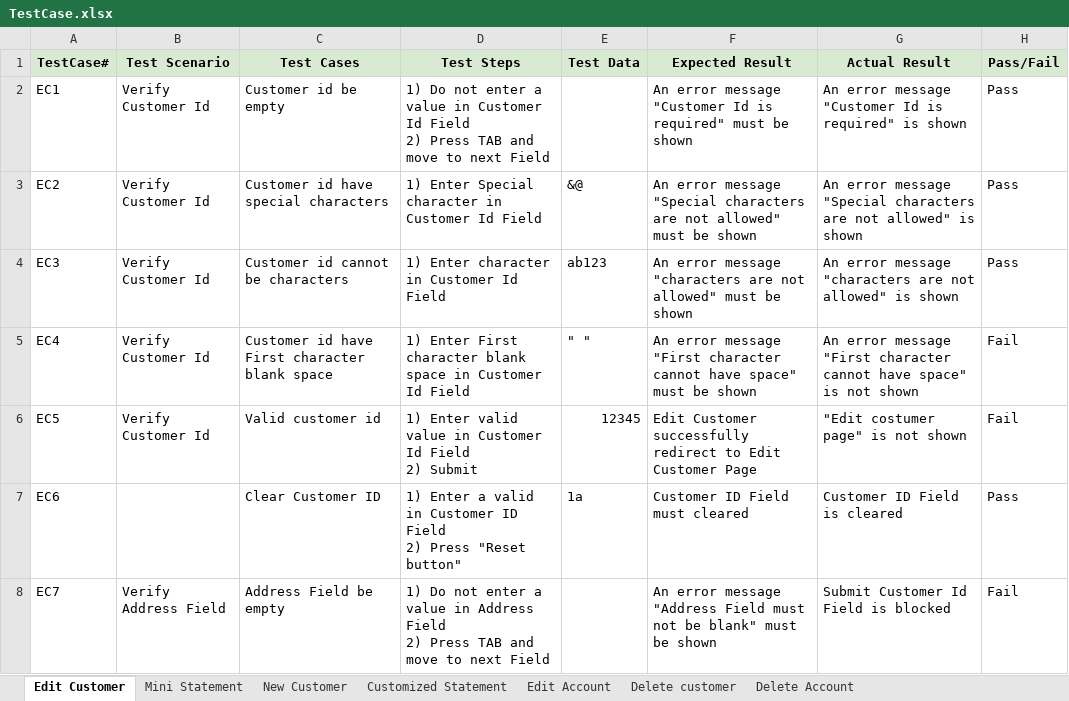
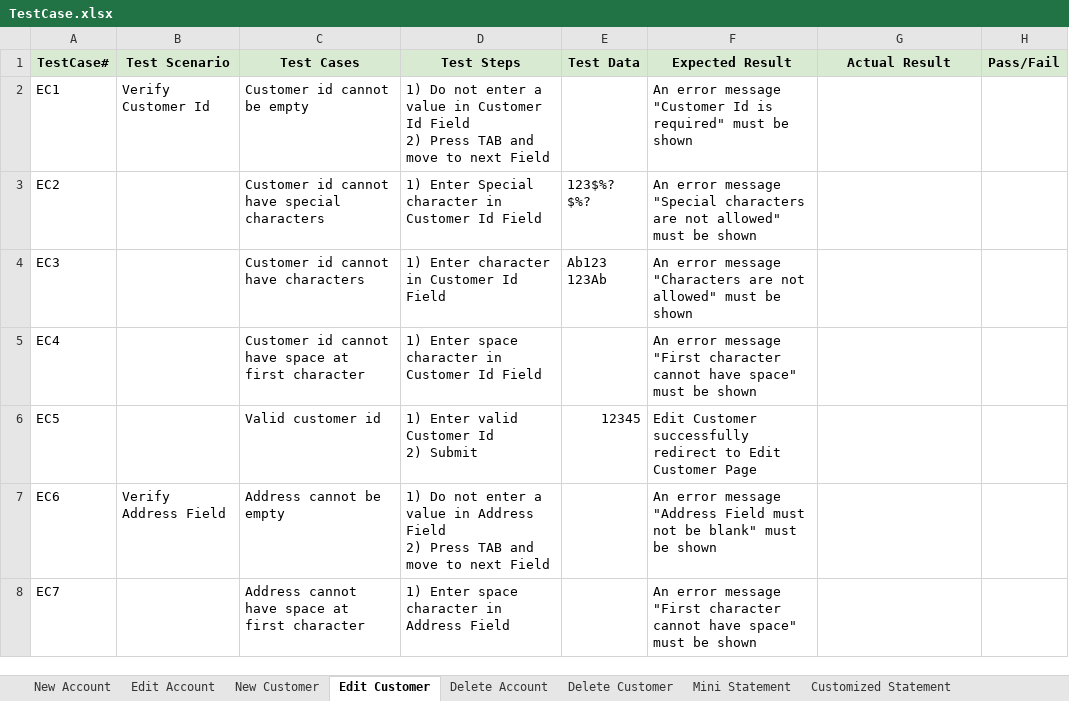
Before and after one commit to ngtuananh/iTMS-Tester-Basic, an Excel workbook: TestCase.xlsx, sheet Edit Customer, drawn as a sheet; only a part is shown; values as stored, in another font and other column widths than the file's, no borders; charts and pictures not drawn; ↵ is a line break in a cell; the diff covers the shown part only; the diff names each change by its address in the sheet, - before the commit and + after, or states it on an @@ line.

Commit message:
first commit

```diff
--- a/TestCase.xlsx (sheet Edit Customer)
+++ b/TestCase.xlsx (sheet Edit Customer)
-sheet tab: Delete customer
+sheet tab: New Account
+sheet tab: Delete Customer
@@ sheet tab order changed: New Account | Edit Account | New Customer | Edit Customer | Delete Account | Delete Customer | Mini Statement | Customized Statement @@
-C2 (Test Cases): Customer id be empty
+C2 (Test Cases): Customer id cannot be empty
-G2 (Actual Result): An error message "Customer Id is required" is shown
+G2 (Actual Result): (empty)
-H2:H4 (Pass/Fail): Pass
+H2:H4 (Pass/Fail): (empty)
-B3:B6 (Test Scenario): Verify Customer Id
+B3:B6 (Test Scenario): (empty)
-C3 (Test Cases): Customer id have special characters
+C3 (Test Cases): Customer id cannot have special characters
-E3 (Test Data): &@
+E3 (Test Data): 123$%? ↵ $%?
-G3 (Actual Result): An error message "Special characters are not allowed" is shown
+G3 (Actual Result): (empty)
-C4 (Test Cases): Customer id cannot be characters
+C4 (Test Cases): Customer id cannot have characters
-E4 (Test Data): ab123
+E4 (Test Data): Ab123 ↵ 123Ab
-F4 (Expected Result): …error message "characters are not…
+F4 (Expected Result): …error message "Characters are not…
-G4 (Actual Result): An error message "characters are not allowed" is shown
+G4 (Actual Result): (empty)
-C5 (Test Cases): Customer id have First character blank space
+C5 (Test Cases): Customer id cannot have space at first character
-D5 (Test Steps): 1) Enter First character blank space in Customer…
+D5 (Test Steps): 1) Enter space character in Customer…
-E5 (Test Data): " "
+E5 (Test Data): (empty)
-G5 (Actual Result): An error message "First character cannot have space" is not shown
+G5 (Actual Result): (empty)
-H5:H6 (Pass/Fail): Fail
+H5:H6 (Pass/Fail): (empty)
-D6 (Test Steps): 1) Enter valid value in Customer Id Field ↵ 2) Submit
+D6 (Test Steps): 1) Enter valid Customer Id ↵ 2) Submit
-G6 (Actual Result): "Edit costumer page" is not shown
+G6 (Actual Result): (empty)
-B7 (Test Scenario): (empty)
+B7 (Test Scenario): Verify Address Field
-C7 (Test Cases): Clear Customer ID
+C7 (Test Cases): Address cannot be empty
-D7 (Test Steps): 1) Enter a valid in Customer ID Field ↵ 2) Press "Reset button"
+D7 (Test Steps): 1) Do not enter a value in Address Field ↵ 2) Press TAB and move to next Field
-E7 (Test Data): 1a
+E7 (Test Data): (empty)
-F7 (Expected Result): Customer ID Field must cleared
+F7 (Expected Result): An error message "Address Field must not be blank" must be shown
-G7 (Actual Result): Customer ID Field is cleared
+G7 (Actual Result): (empty)
-H7 (Pass/Fail): Pass
+H7 (Pass/Fail): (empty)
-B8 (Test Scenario): Verify Address Field
+B8 (Test Scenario): (empty)
-C8 (Test Cases): Address Field be empty
+C8 (Test Cases): Address cannot have space at first character
-D8 (Test Steps): 1) Do not enter a value in Address Field ↵ 2) Press TAB and move to next Field
+D8 (Test Steps): 1) Enter space character in Address Field
-F8 (Expected Result): …error message "Address Field must not be blank" must be…
+F8 (Expected Result): …error message "First character cannot have space" must be…
-G8 (Actual Result): Submit Customer Id Field is blocked
+G8 (Actual Result): (empty)
-H8 (Pass/Fail): Fail
+H8 (Pass/Fail): (empty)
```
Also changed, not shown: 1 removed row and 137 edited cells elsewhere in this sheet, sheet New Customer, sheet Customized Statement, sheet Edit Account, sheet Delete Account, sheet Mini Statement, charts or pictures.
